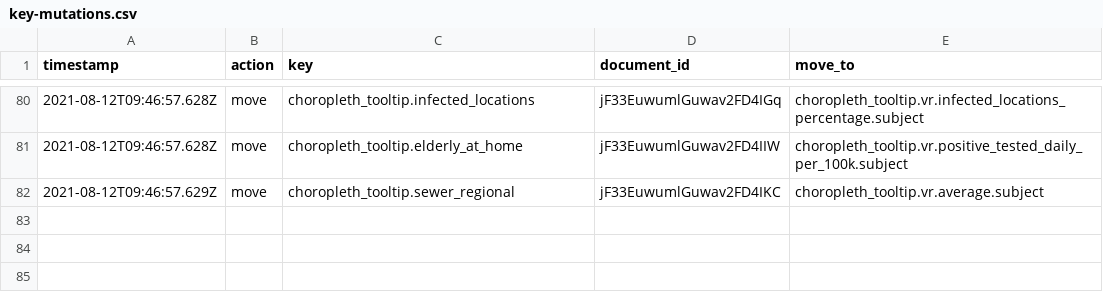
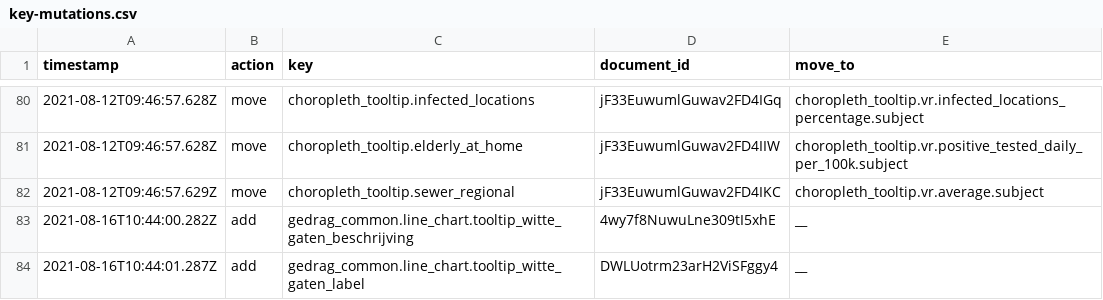
Before and after one commit to jorrikklijnsma/nl-covid19-data-dashboard, a CSV file: packages/cms/src/lokalize/key-mutations.csv, drawn as a sheet; only a part is shown, gaps mark what is left out.

Commit message:
Add inline tooltip when there are gaps in the line chart behavior page (#3342)
* Add description when there are gaps in the line chart

* Algnment issue and github feedback

* Remove not used important

```diff
--- a/packages/cms/src/lokalize/key-mutations.csv
+++ b/packages/cms/src/lokalize/key-mutations.csv
@@ -82 +82,3 @@ timestamp,action,key,document_id,move_to
 2021-08-12T09:46:57.629Z,move,choropleth_tooltip.sewer_regional,jF33EuwumlGuwav2FD4IKC,choropleth_tooltip.vr.average.subject
+2021-08-16T10:44:00.282Z,add,gedrag_common.line_chart.tooltip_witte_gaten_beschrijving,4wy7f8NuwuLne309tI5xhE,__
+2021-08-16T10:44:01.287Z,add,gedrag_common.line_chart.tooltip_witte_gaten_label,DWLUotrm23arH2ViSFggy4,__
```
Also changed, not shown: 1 other file.
